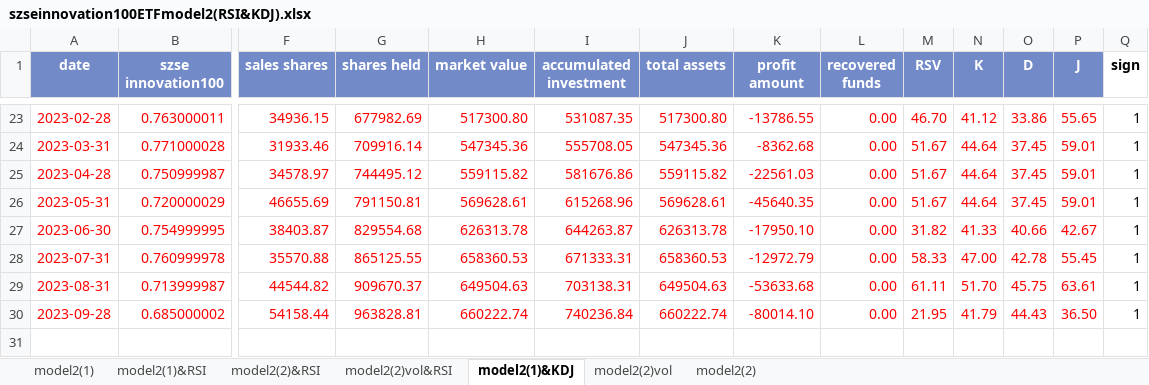
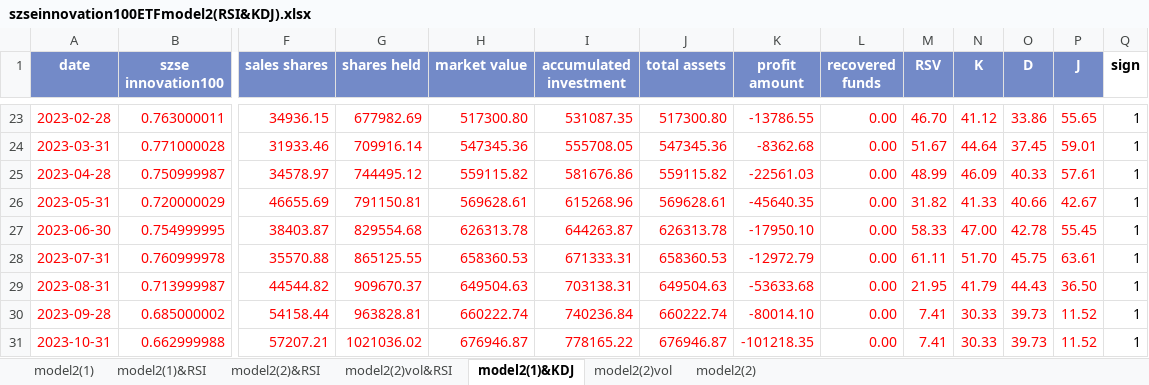
Before and after one commit to laienwei/valuationquan, an Excel workbook: lai/valuationquan/szseinnovation100ETF/szseinnovation100ETFmodel2(RSI&KDJ).xlsx, sheet model2(1)&KDJ, drawn as a sheet; only a part is shown, gaps mark what is left out; values as stored, in another font and other column widths than the file's, no borders; charts and pictures and conditional formats not drawn; rows hold the shown columns only; the diff names each change by its address in the sheet, - before the commit and + after, or states it on an @@ line.

```diff
--- a/lai/valuationquan/szseinnovation100ETF/szseinnovation100ETFmodel2(RSI&KDJ).xlsx (sheet model2(1)&KDJ)
+++ b/lai/valuationquan/szseinnovation100ETF/szseinnovation100ETFmodel2(RSI&KDJ).xlsx (sheet model2(1)&KDJ)
-M25 (RSV): 51.67
+M25 (RSV): 48.99
-N25 (K): 44.64
+N25 (K): 46.09
-O25 (D): 37.45
+O25 (D): 40.33
-P25 (J): 59.01
+P25 (J): 57.61
-M26 (RSV): 51.67
+M26 (RSV): 31.82
-N26 (K): 44.64
+N26 (K): 41.33
-O26 (D): 37.45
+O26 (D): 40.66
-P26 (J): 59.01
+P26 (J): 42.67
-M27 (RSV): 31.82
+M27 (RSV): 58.33
-N27 (K): 41.33
+N27 (K): 47.00
-O27 (D): 40.66
+O27 (D): 42.78
-P27 (J): 42.67
+P27 (J): 55.45
-M28 (RSV): 58.33
+M28 (RSV): 61.11
-N28 (K): 47.00
+N28 (K): 51.70
-O28 (D): 42.78
+O28 (D): 45.75
-P28 (J): 55.45
+P28 (J): 63.61
-M29 (RSV): 61.11
+M29 (RSV): 21.95
-N29 (K): 51.70
+N29 (K): 41.79
-O29 (D): 45.75
+O29 (D): 44.43
-P29 (J): 63.61
+P29 (J): 36.50
-M30 (RSV): 21.95
+M30 (RSV): 7.41
-N30 (K): 41.79
+N30 (K): 30.33
-O30 (D): 44.43
+O30 (D): 39.73
-P30 (J): 36.50
+P30 (J): 11.52
+row 31: 2023-10-31 | 0.662999988 | 57207.21 | 1021036.02 | 676946.87 | 778165.22 | 676946.87 | -101218.35 | 0.00 | 7.41 | 30.33 | 39.73 | 11.52 | 1
```
Also changed, not shown: sheet model2(2)vol&RSI, sheet model2(2)&RSI, sheet model2(1)&RSI, sheet model2(2)vol, sheet model2(2), sheet model2(1), charts or pictures, lai/valuationquan/AIinduindex.xlsx, lai/valuationquan/RTcsiAIindexLOF.xlsx, 37 other files.
